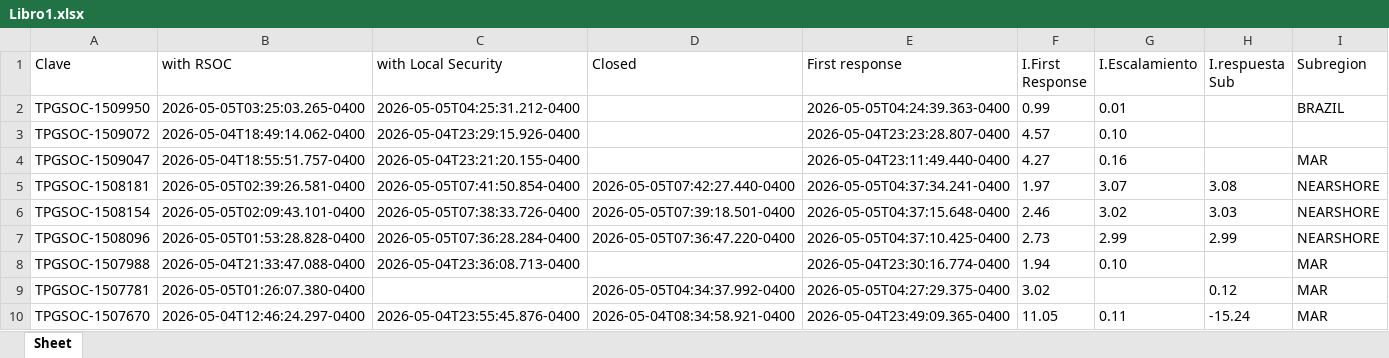
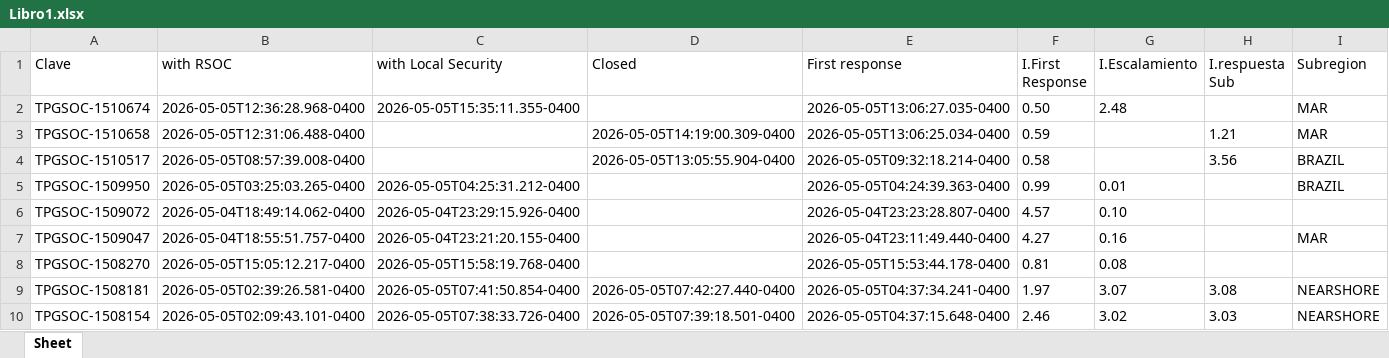
Before and after one commit to angeval25/TS, an Excel workbook: Libro1.xlsx, sheet Sheet, drawn as a sheet; only a part is shown; the shorter side is filled out with more unchanged rows; values as stored, in another font and other column widths than the file's, no borders; the diff names each change by its address in the sheet, - before the commit and + after, or states it on an @@ line.

Commit message:
Auto-update Libro1.xlsx 2026-05-05 21:06:14 UTC

```diff
--- a/Libro1.xlsx (sheet Sheet)
+++ b/Libro1.xlsx (sheet Sheet)
+row 2: TPGSOC-1510674 | 2026-05-05T12:36:28.968-0400 | 2026-05-05T15:35:11.355-0400 |  | 2026-05-05T13:06:27.035-0400 | 0.50 | 2.48 |  | MAR
+row 3: TPGSOC-1510658 | 2026-05-05T12:31:06.488-0400 |  | 2026-05-05T14:19:00.309-0400 | 2026-05-05T13:06:25.034-0400 | 0.59 |  | 1.21 | MAR
+row 4: TPGSOC-1510517 | 2026-05-05T08:57:39.008-0400 |  | 2026-05-05T13:05:55.904-0400 | 2026-05-05T09:32:18.214-0400 | 0.58 |  | 3.56 | BRAZIL
+row 8: TPGSOC-1508270 | 2026-05-05T15:05:12.217-0400 | 2026-05-05T15:58:19.768-0400 |  | 2026-05-05T15:53:44.178-0400 | 0.81 | 0.08
```
